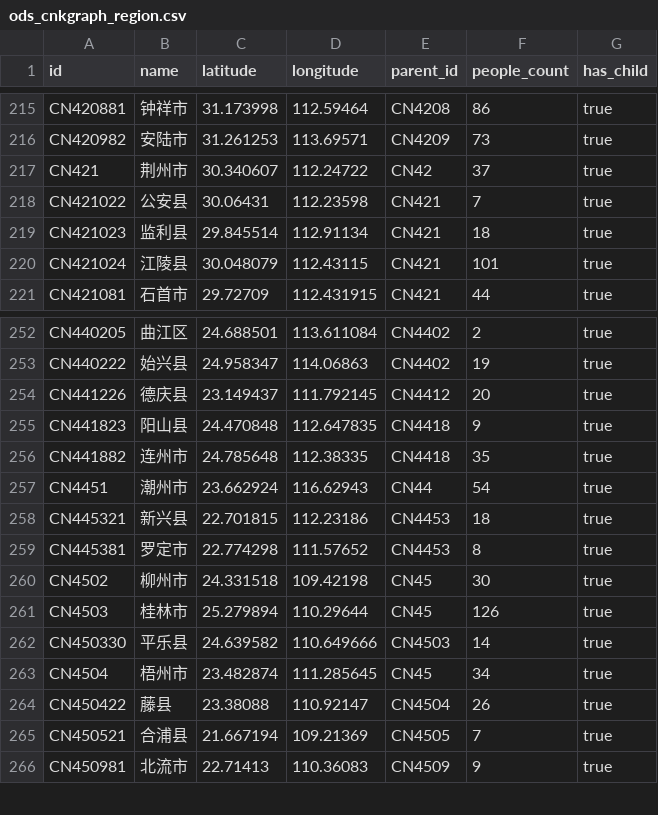
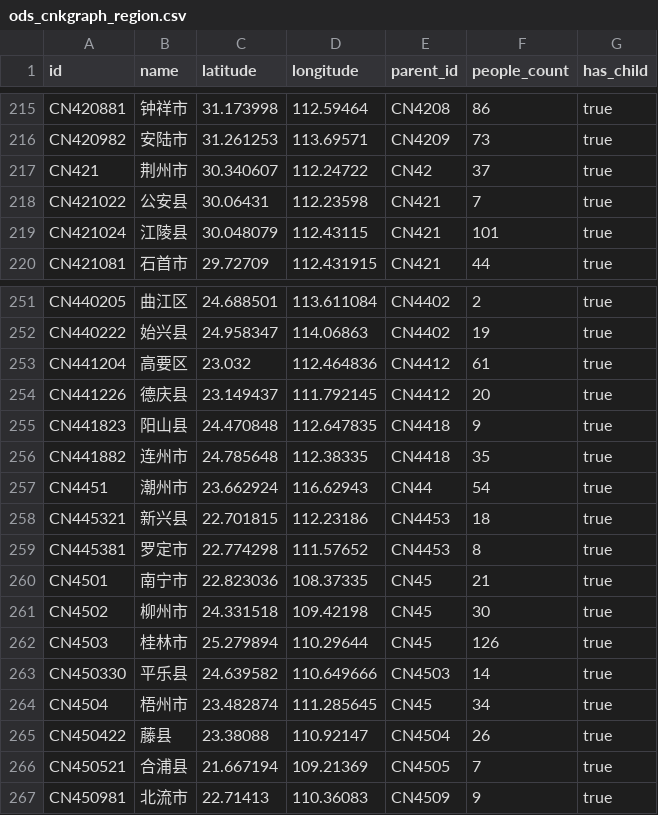
Before and after one commit to yeyangchen2009/poem300, a CSV file: cbdb/cbdb_dw/seeds/ods_cnkgraph_region.csv, drawn as a sheet; only a part is shown, gaps mark what is left out; removed rows and columns are numbered as before the commit, all else as after; the diff covers the shown part only; the diff names each change by its address in the sheet, - before the commit and + after, or states it on an @@ line.

```diff
--- a/cbdb/cbdb_dw/seeds/ods_cnkgraph_region.csv
+++ b/cbdb/cbdb_dw/seeds/ods_cnkgraph_region.csv
-row 219: CN421023 | 监利县 | 29.845514 | 112.91134 | CN421 | 18 | true
+row 253: CN441204 | 高要区 | 23.032 | 112.464836 | CN4412 | 61 | true
+row 260: CN4501 | 南宁市 | 22.823036 | 108.37335 | CN45 | 21 | true
```
Also changed, not shown: 6 added rows and 8 removed rows elsewhere in this file, cbdb/cbdb_dw/seeds/ods_cnkgraph_ci_tune.csv, cbdb/cbdb_dw/seeds/ods_cnkgraph_person.csv, 9 other files.
